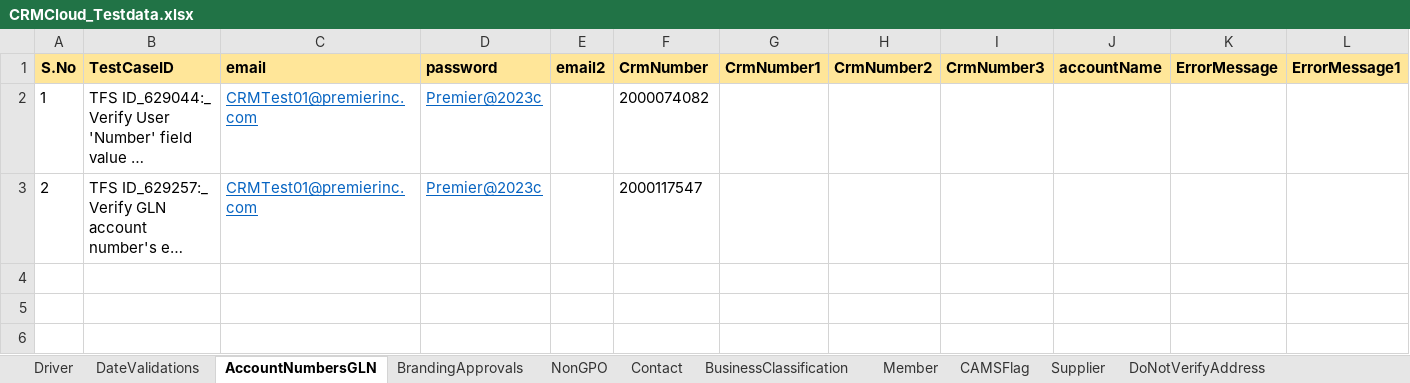
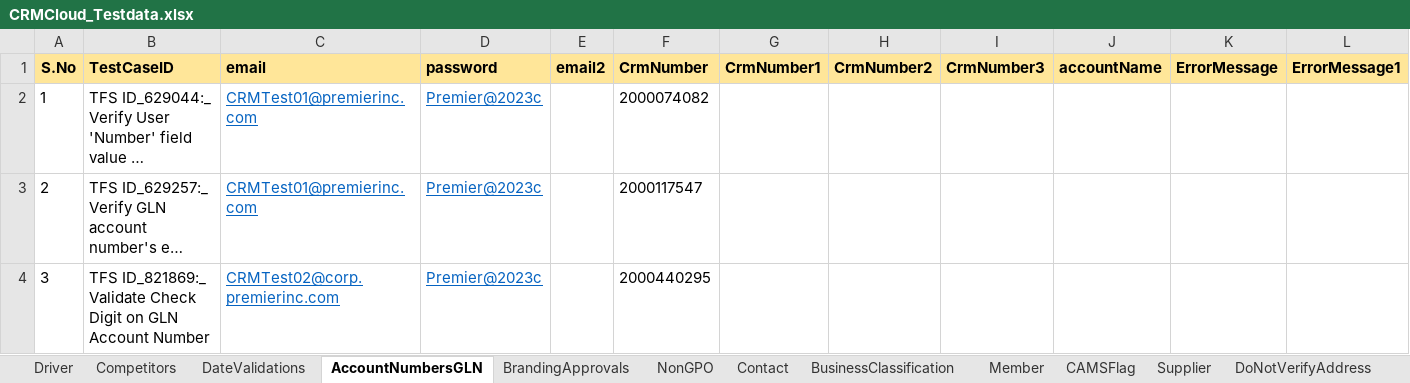
Before and after one commit to FaridhahN/Dynamics_CRM_Cloud_2023_Wave1, an Excel workbook: data/CRMCloud_Testdata.xlsx, sheet AccountNumbersGLN, drawn as a sheet; only a part is shown; long unchanged cells end in …; values as stored, in another font and other column widths than the file's, no borders; rows hold the shown columns only; the diff names each change by its address in the sheet, - before the commit and + after, or states it on an @@ line.

```diff
--- a/data/CRMCloud_Testdata.xlsx (sheet AccountNumbersGLN)
+++ b/data/CRMCloud_Testdata.xlsx (sheet AccountNumbersGLN)
+sheet tab: Competitors
+row 4: 3 | TFS ID_821869:_ Validate Check Digit on GLN Account Number | CRMTest02@corp.premierinc.com | Premier@2023c |  | 2000440295
```
Also changed, not shown: sheet Driver, 5 other files.
